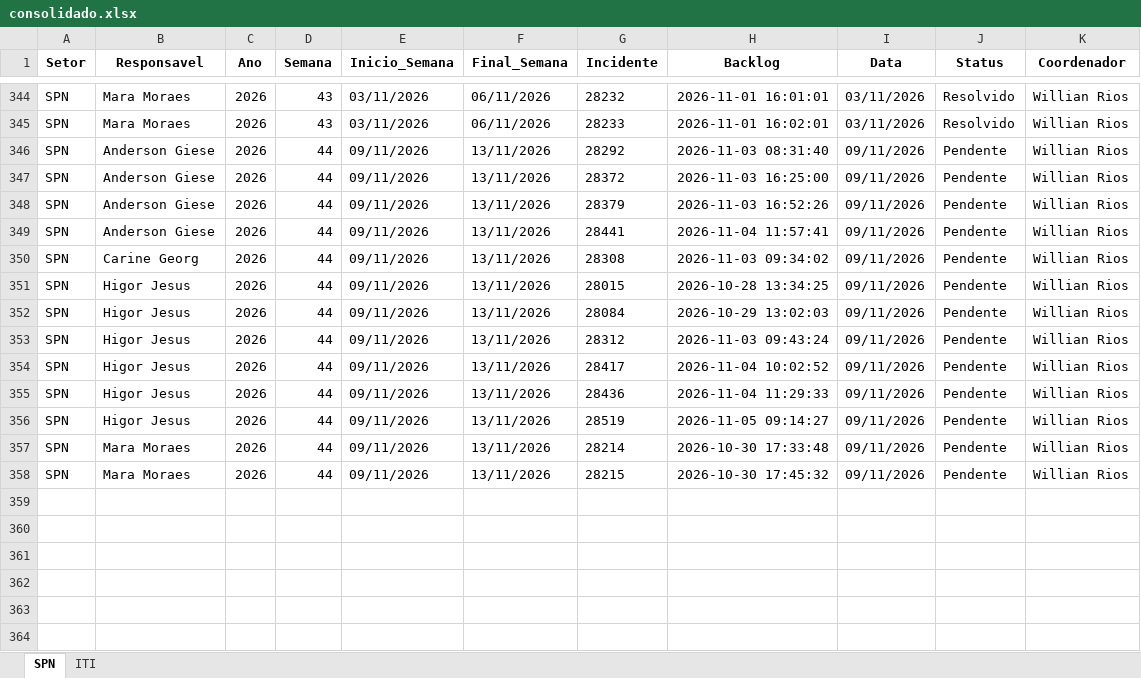
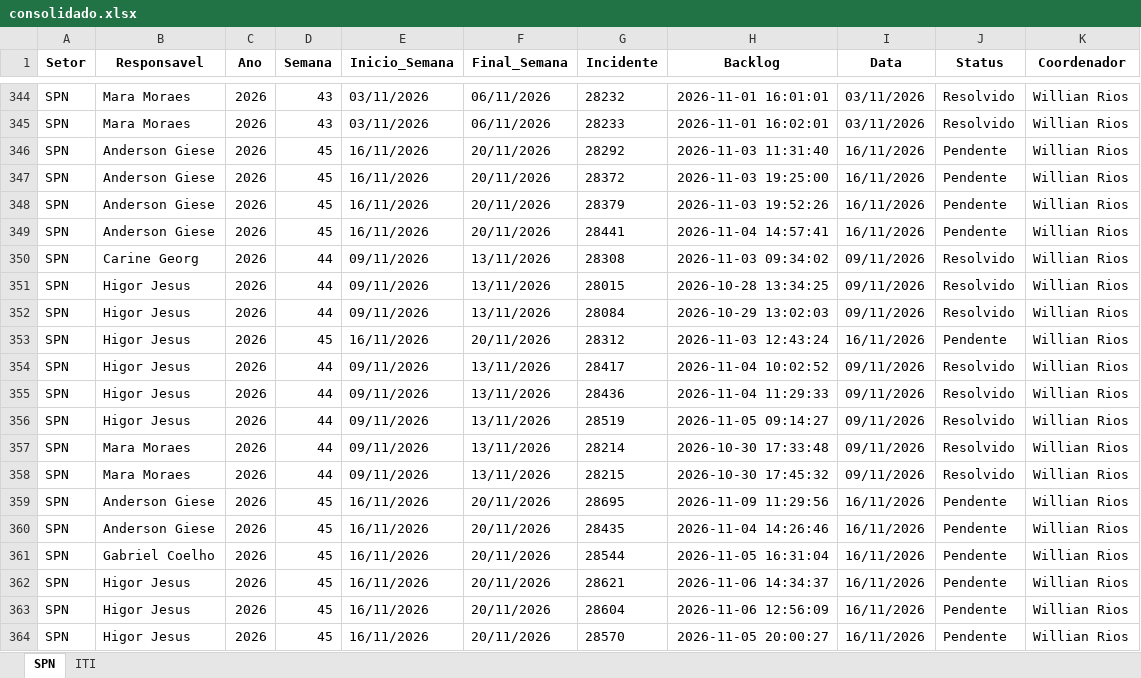
Before and after one commit to GeekFrancisco/Franciscodatais, an Excel workbook: data/base/consolidado.xlsx, sheet SPN, drawn as a sheet; only a part is shown, gaps mark what is left out; values as stored, in another font and other column widths than the file's, no borders; the diff covers the shown part only; the diff names each change by its address in the sheet, - before the commit and + after, or states it on an @@ line.

```diff
--- a/data/base/consolidado.xlsx (sheet SPN)
+++ b/data/base/consolidado.xlsx (sheet SPN)
-D346:D349 (Semana): 44
+D346:D349 (Semana): 45
-E346:E349 (Inicio_Semana): 09/11/2026
+E346:E349 (Inicio_Semana): 16/11/2026
-F346:F349 (Final_Semana): 13/11/2026
+F346:F349 (Final_Semana): 20/11/2026
-H346 (Backlog): 2026-11-03 08:31:40
+H346 (Backlog): 2026-11-03 11:31:40
-I346:I349 (Data): 09/11/2026
+I346:I349 (Data): 16/11/2026
-H347 (Backlog): 2026-11-03 16:25:00
+H347 (Backlog): 2026-11-03 19:25:00
-H348 (Backlog): 2026-11-03 16:52:26
+H348 (Backlog): 2026-11-03 19:52:26
-H349 (Backlog): 2026-11-04 11:57:41
+H349 (Backlog): 2026-11-04 14:57:41
-J350:J352 (Status): Pendente
+J350:J352 (Status): Resolvido
-D353 (Semana): 44
+D353 (Semana): 45
-E353 (Inicio_Semana): 09/11/2026
+E353 (Inicio_Semana): 16/11/2026
-F353 (Final_Semana): 13/11/2026
+F353 (Final_Semana): 20/11/2026
-H353 (Backlog): 2026-11-03 09:43:24
+H353 (Backlog): 2026-11-03 12:43:24
-I353 (Data): 09/11/2026
+I353 (Data): 16/11/2026
-J354:J358 (Status): Pendente
+J354:J358 (Status): Resolvido
+row 359: SPN | Anderson Giese | 2026 | 45 | 16/11/2026 | 20/11/2026 | 28695 | 2026-11-09 11:29:56 | 16/11/2026 | Pendente | Willian Rios
+row 360: SPN | Anderson Giese | 2026 | 45 | 16/11/2026 | 20/11/2026 | 28435 | 2026-11-04 14:26:46 | 16/11/2026 | Pendente | Willian Rios
+row 361: SPN | Gabriel Coelho | 2026 | 45 | 16/11/2026 | 20/11/2026 | 28544 | 2026-11-05 16:31:04 | 16/11/2026 | Pendente | Willian Rios
+row 362: SPN | Higor Jesus | 2026 | 45 | 16/11/2026 | 20/11/2026 | 28621 | 2026-11-06 14:34:37 | 16/11/2026 | Pendente | Willian Rios
+row 363: SPN | Higor Jesus | 2026 | 45 | 16/11/2026 | 20/11/2026 | 28604 | 2026-11-06 12:56:09 | 16/11/2026 | Pendente | Willian Rios
+row 364: SPN | Higor Jesus | 2026 | 45 | 16/11/2026 | 20/11/2026 | 28570 | 2026-11-05 20:00:27 | 16/11/2026 | Pendente | Willian Rios
```
Also changed, not shown: 25 edited cells elsewhere in this sheet, sheet ITI, data/base/Backlog_44.xlsx, 3 other files.
